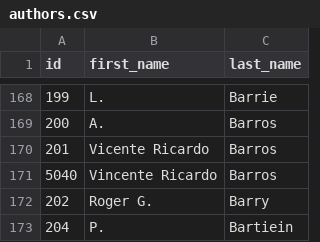
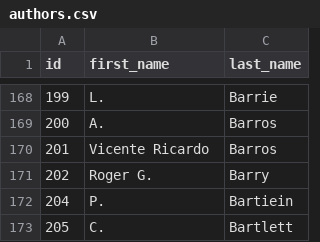
Before and after one commit to eric-brechemier/ipcc-database, a CSV file: data/authors.csv, drawn as a sheet; only a part is shown, gaps mark what is left out; the shorter side is filled out with more unchanged rows; the diff names each change by its address in the sheet, - before the commit and + after, or states it on an @@ line.

Commit message:
Delete duplicate author Vincente Ricardo Barros (5040)
This author is a duplicate of Vicente Ricardo Barros (201);
I replaced the entry in chairman_offices. No participation
was associated with the author 5040.

```diff
--- a/data/authors.csv
+++ b/data/authors.csv
-row 171: 5040 | Vincente Ricardo | Barros
```
Also changed, not shown: data/chairman_offices.csv.
